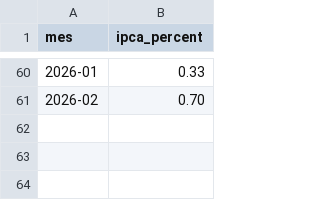
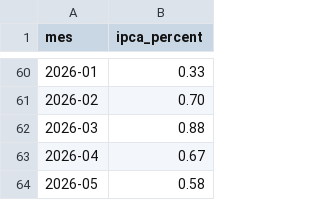
Before and after one commit to gcorrea01/portal-investidor, a CSV file: data/ipca.csv, drawn as a sheet; only a part is shown, gaps mark what is left out.

```diff
--- a/data/ipca.csv
+++ b/data/ipca.csv
@@ -61 +61,4 @@ mes,ipca_percent
 2026-02,0.70
+2026-03,0.88
+2026-04,0.67
+2026-05,0.58
```
Also changed, not shown: data/cdi.csv, data/igpm.csv.
